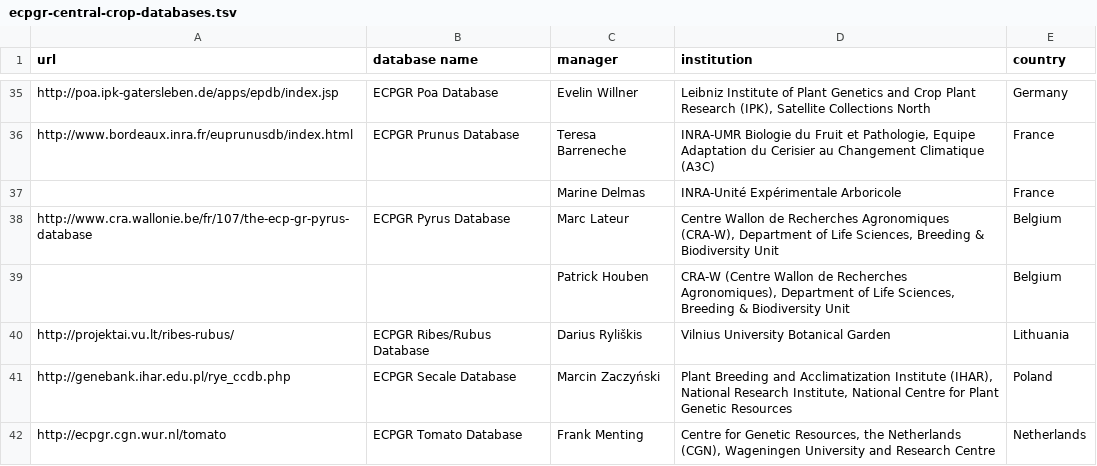
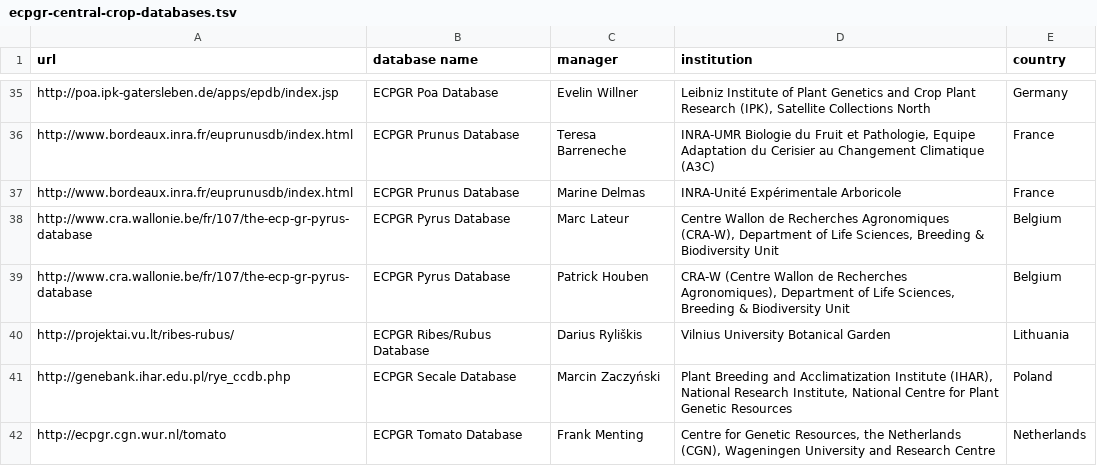
Before and after one commit to Planteome/samara, a TSV file: src/main/resources/org/planteome/samara/ecpgr-central-crop-databases.tsv, drawn as a sheet; only a part is shown, gaps mark what is left out; the diff covers the shown part only.

Commit message:
add blanks

```diff
--- a/src/main/resources/org/planteome/samara/ecpgr-central-crop-databases.tsv
+++ b/src/main/resources/org/planteome/samara/ecpgr-central-crop-databases.tsv
@@ -36,5 +36,5 @@ http://poa.ipk-gatersleben.de/apps/epdb/index.jsp	ECPGR Poa Database	Evelin Will
 http://www.bordeaux.inra.fr/euprunusdb/index.html	ECPGR Prunus Database	Teresa Barreneche	INRA-UMR Biologie du Fruit et Pathologie, Equipe Adaptation du Cerisier au Changement Climatique (A3C)	France
-		Marine Delmas	INRA-Unité Expérimentale Arboricole	France
+http://www.bordeaux.inra.fr/euprunusdb/index.html	ECPGR Prunus Database	Marine Delmas	INRA-Unité Expérimentale Arboricole	France
 http://www.cra.wallonie.be/fr/107/the-ecp-gr-pyrus-database	ECPGR Pyrus Database	Marc Lateur	Centre Wallon de Recherches Agronomiques (CRA-W), Department of Life Sciences, Breeding & Biodiversity Unit	Belgium
-		Patrick Houben	CRA-W (Centre Wallon de Recherches Agronomiques), Department of Life Sciences, Breeding & Biodiversity Unit	Belgium
+http://www.cra.wallonie.be/fr/107/the-ecp-gr-pyrus-database	ECPGR Pyrus Database	Patrick Houben	CRA-W (Centre Wallon de Recherches Agronomiques), Department of Life Sciences, Breeding & Biodiversity Unit	Belgium
 http://projektai.vu.lt/ribes-rubus/	ECPGR Ribes/Rubus Database	Darius Ryliškis	Vilnius University Botanical Garden	Lithuania
```
Also changed, not shown: 16 edited cells elsewhere in this file.
